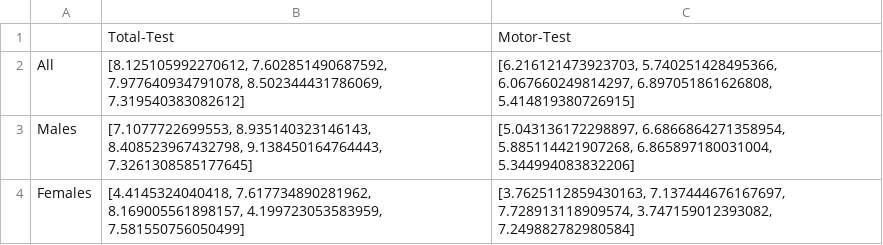
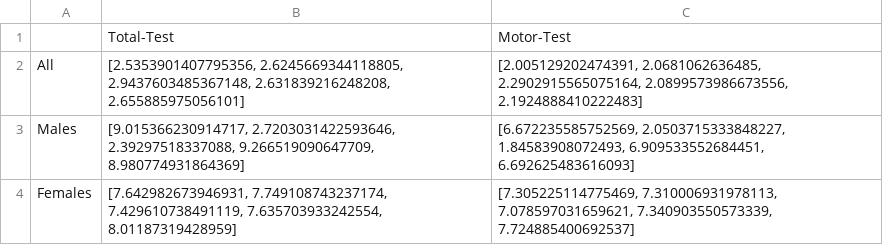
Before and after one commit to Danfoa/parkinson-progression-prediction-with-speech-tests, a CSV file: results/outputs/MLP/MAE-final-MLP-KFold.csv, drawn as a sheet.

Commit message:
Result - MLP (All Dataset, Projected Dataset)

```diff
--- a/results/outputs/MLP/MAE-final-MLP-KFold.csv
+++ b/results/outputs/MLP/MAE-final-MLP-KFold.csv
@@ -1,4 +1,4 @@
 ,Total-Test,Motor-Test
-All,"[8.125105992270612, 7.602851490687592, 7.977640934791078, 8.502344431786069, 7.319540383082612]","[6.216121473923703, 5.740251428495366, 6.067660249814297, 6.897051861626808, 5.414819380726915]"
-Males,"[7.1077722699553, 8.935140323146143, 8.408523967432798, 9.138450164764443, 7.3261308585177645]","[5.043136172298897, 6.6866864271358954, 5.885114421907268, 6.865897180031004, 5.344994083832206]"
-Females,"[4.4145324040418, 7.617734890281962, 8.169005561898157, 4.199723053583959, 7.581550756050499]","[3.7625112859430163, 7.137444676167697, 7.728913118909574, 3.747159012393082, 7.249882782980584]"
+All,"[2.5353901407795356, 2.6245669344118805, 2.9437603485367148, 2.631839216248208, 2.655885975056101]","[2.005129202474391, 2.0681062636485, 2.2902915565075164, 2.0899573986673556, 2.1924888410222483]"
+Males,"[9.015366230914717, 2.7203031422593646, 2.39297518337088, 9.266519090647709, 8.980774931864369]","[6.672235585752569, 2.0503715333848227, 1.84583908072493, 6.909533552684451, 6.692625483616093]"
+Females,"[7.642982673946931, 7.749108743237174, 7.429610738491119, 7.635703933242554, 8.01187319428959]","[7.305225114775469, 7.310006931978113, 7.078597031659621, 7.340903550573339, 7.724885400692537]"
```
Also changed, not shown: 3 other files.
